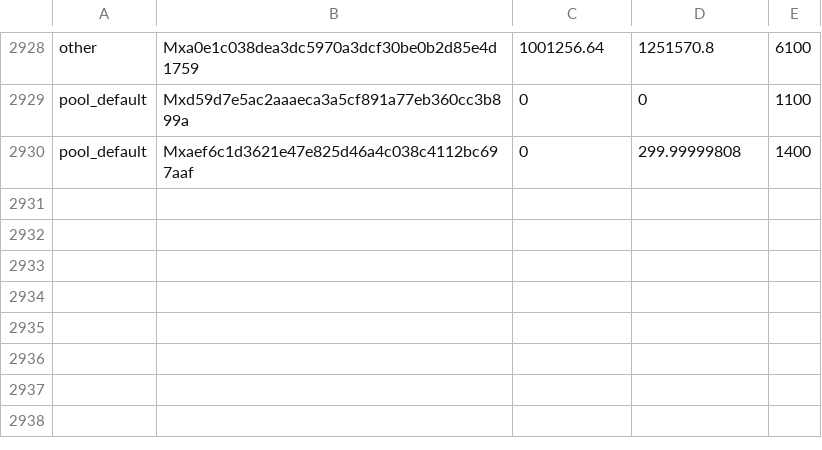
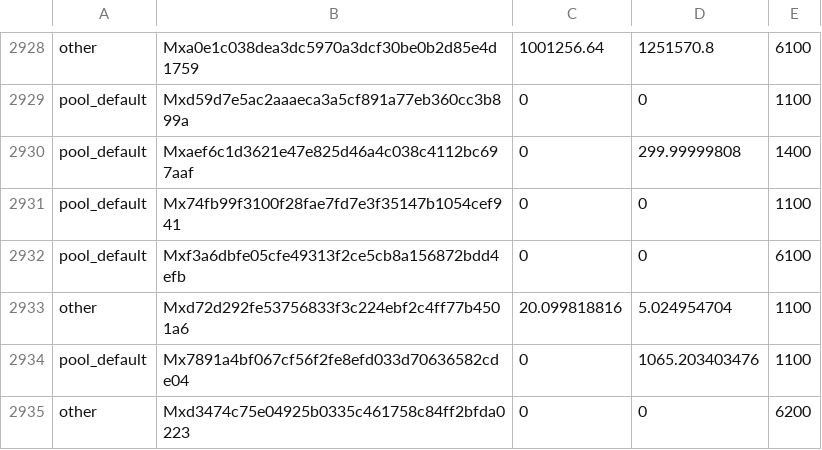
Before and after one commit to MinterTeam/minter-go-node, a CSV file: cmd/make_genesis/data.csv, drawn as a sheet; only a part is shown, gaps mark what is left out.

Commit message:
Update genesis

```diff
--- a/cmd/make_genesis/data.csv
+++ b/cmd/make_genesis/data.csv
@@ -2930 +2930,6 @@ pool_default,Mxd59d7e5ac2aaaeca3a5cf891a77eb360cc3b899a,0,0,1100
 pool_default,Mxaef6c1d3621e47e825d46a4c038c4112bc697aaf,0,299.99999808,1400
+pool_default,Mx74fb99f3100f28fae7fd7e3f35147b1054cef941,0,0,1100
+pool_default,Mxf3a6dbfe05cfe49313f2ce5cb8a156872bdd4efb,0,0,6100
+other,Mxd72d292fe53756833f3c224ebf2c4ff77b4501a6,20.099818816,5.024954704,1100
+pool_default,Mx7891a4bf067cf56f2fe8efd033d70636582cde04,0,1065.203403476,1100
+other,Mxd3474c75e04925b0335c461758c84ff2bfda0223,0,0,6200
```
Also changed, not shown: 1 other file.
